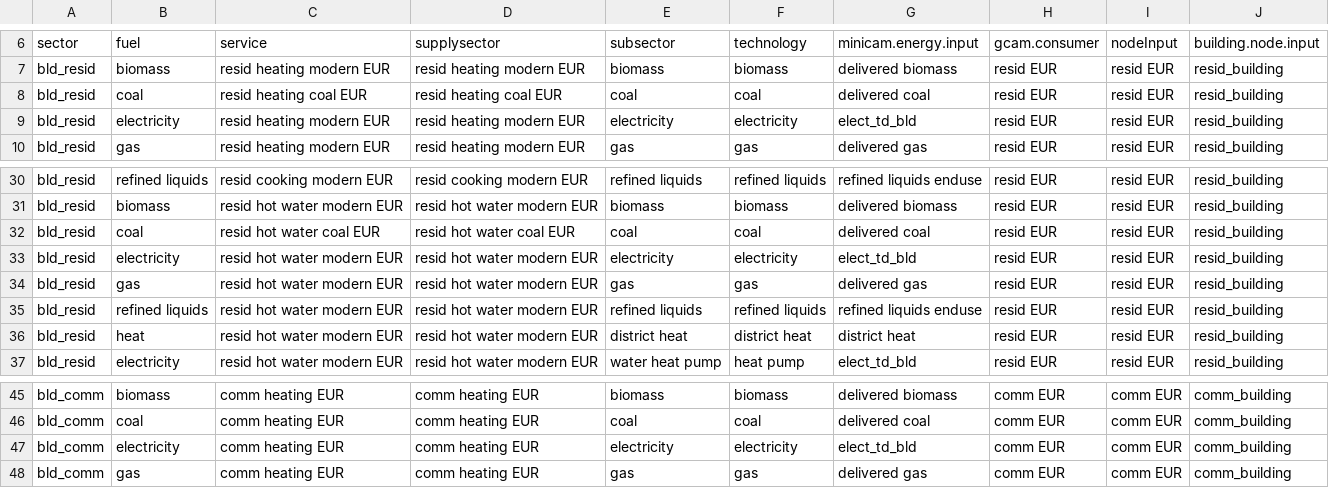
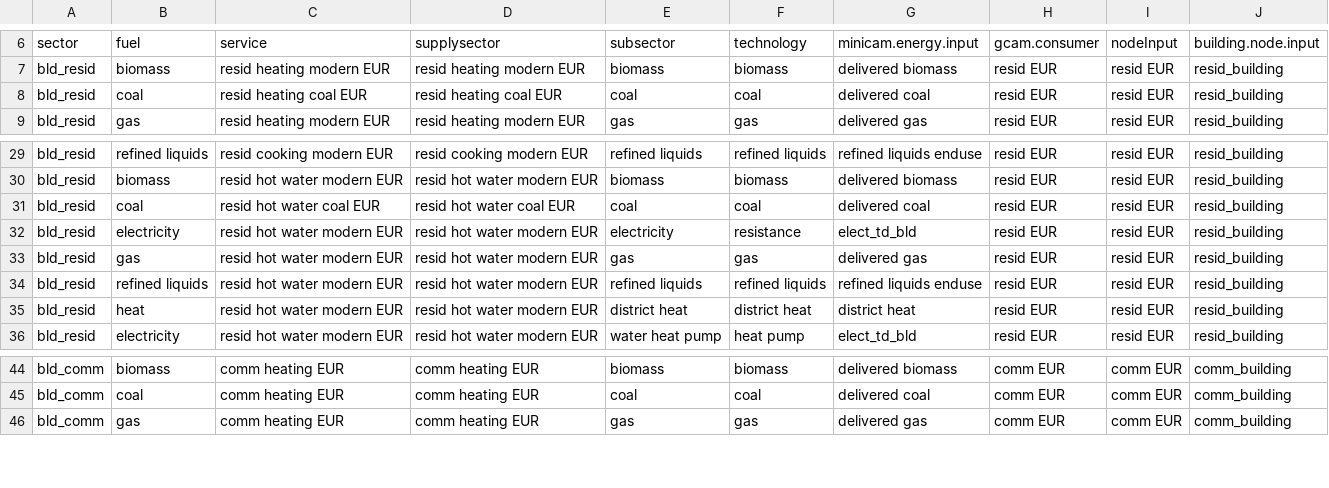
Before and after one commit to bc3LC-GCAMEurope/gcam-core, a CSV file: input/gcamdata/inst/extdata/gcam-europe/calibrated_techs_bld_det_EUR.csv, drawn as a sheet; only a part is shown, gaps mark what is left out.

Commit message:
fix heatpumpt update elec - resistance to all csv

```diff
--- a/input/gcamdata/inst/extdata/gcam-europe/calibrated_techs_bld_det_EUR.csv
+++ b/input/gcamdata/inst/extdata/gcam-europe/calibrated_techs_bld_det_EUR.csv
@@ -8,3 +8,2 @@ bld_resid,biomass,resid heating modern EUR,resid heating modern EUR,biomass,biom
 bld_resid,coal,resid heating coal EUR,resid heating coal EUR,coal,coal,delivered coal,resid EUR,resid EUR,resid_building
-bld_resid,electricity,resid heating modern EUR,resid heating modern EUR,electricity,electricity,elect_td_bld,resid EUR,resid EUR,resid_building
 bld_resid,gas,resid heating modern EUR,resid heating modern EUR,gas,gas,delivered gas,resid EUR,resid EUR,resid_building
@@ -32,3 +31,3 @@ bld_resid,biomass,resid hot water modern EUR,resid hot water modern EUR,biomass,
 bld_resid,coal,resid hot water coal EUR,resid hot water coal EUR,coal,coal,delivered coal,resid EUR,resid EUR,resid_building
-bld_resid,electricity,resid hot water modern EUR,resid hot water modern EUR,electricity,electricity,elect_td_bld,resid EUR,resid EUR,resid_building
+bld_resid,electricity,resid hot water modern EUR,resid hot water modern EUR,electricity,resistance,elect_td_bld,resid EUR,resid EUR,resid_building
 bld_resid,gas,resid hot water modern EUR,resid hot water modern EUR,gas,gas,delivered gas,resid EUR,resid EUR,resid_building
@@ -46,3 +45,2 @@ bld_comm,biomass,comm heating EUR,comm heating EUR,biomass,biomass,delivered bio
 bld_comm,coal,comm heating EUR,comm heating EUR,coal,coal,delivered coal,comm EUR,comm EUR,comm_building
-bld_comm,electricity,comm heating EUR,comm heating EUR,electricity,electricity,elect_td_bld,comm EUR,comm EUR,comm_building
 bld_comm,gas,comm heating EUR,comm heating EUR,gas,gas,delivered gas,comm EUR,comm EUR,comm_building
```
Also changed, not shown: input/gcamdata/inst/extdata/gcam-europe/A44.USA_TechChange_EUR.csv, input/gcamdata/inst/extdata/gcam-europe/A44.globaltech_eff_EUR.csv, 17 other files.
